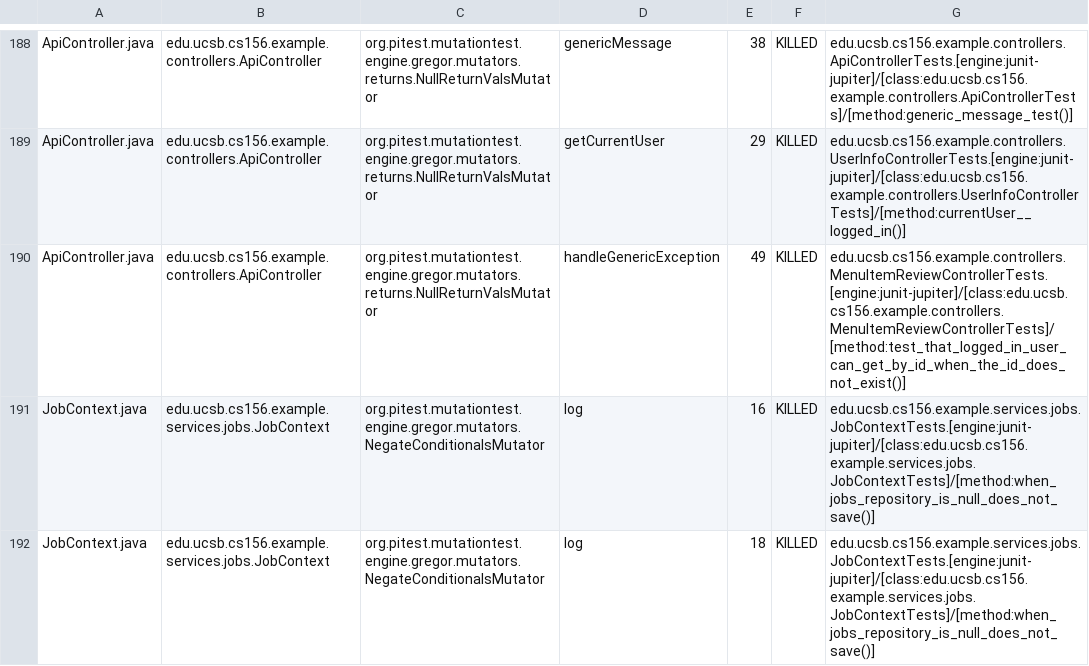
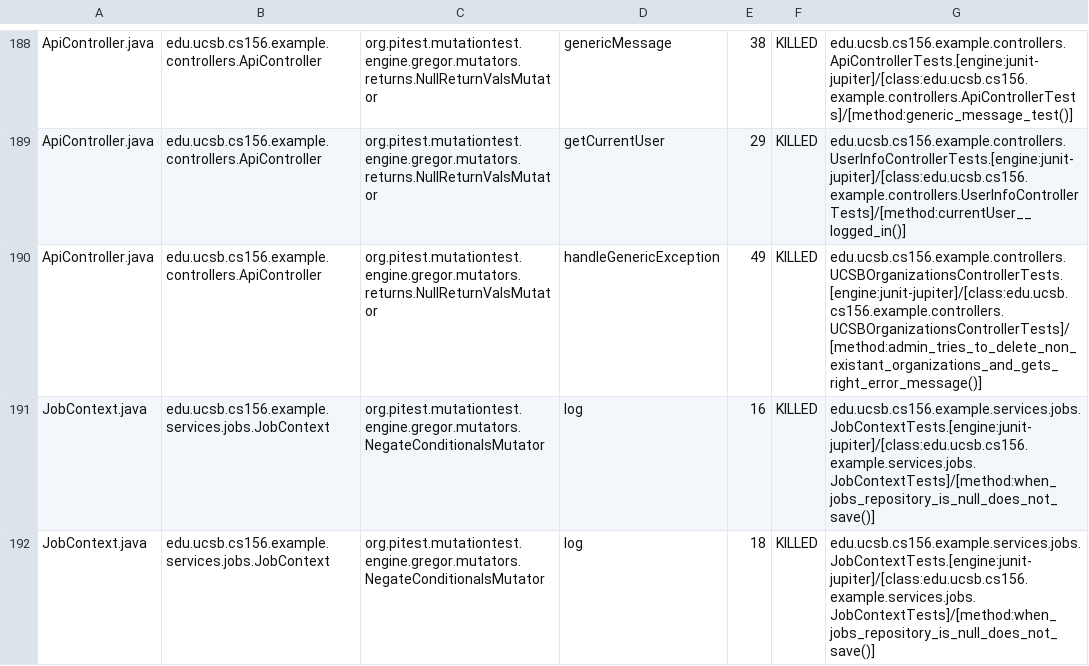
Before and after one commit to ucsb-cs156-s25/team02-s25-01, a CSV file: prs/95/pitest/mutations.csv, drawn as a sheet; only a part is shown, gaps mark what is left out.

Commit message:
Deploying to gh-pages from @ ucsb-cs156-s25/team02-s25-01@912230efd4cd1564a3bed9a08e29d43dc979e2d3 🚀

```diff
--- a/prs/95/pitest/mutations.csv
+++ b/prs/95/pitest/mutations.csv
@@ -189,3 +189,3 @@ ApiController.java,edu.ucsb.cs156.example.controllers.ApiController,org.pitest.m
 ApiController.java,edu.ucsb.cs156.example.controllers.ApiController,org.pitest.mutationtest.engine.gregor.mutators.returns.NullReturnValsMutator,getCurrentUser,29,KILLED,edu.ucsb.cs156.example.controllers.UserInfoControllerTests.[engine:junit-jupiter]/[class:edu.ucsb.cs156.example.controllers.UserInfoControllerTests]/[method:currentUser__logged_in()]
-ApiController.java,edu.ucsb.cs156.example.controllers.ApiController,org.pitest.mutationtest.engine.gregor.mutators.returns.NullReturnValsMutator,handleGenericException,49,KILLED,edu.ucsb.cs156.example.controllers.MenuItemReviewControllerTests.[engine:junit-jupiter]/[class:edu.ucsb.cs156.example.controllers.MenuItemReviewControllerTests]/[method:test_that_logged_in_user_can_get_by_id_when_the_id_does_not_exist()]
+ApiController.java,edu.ucsb.cs156.example.controllers.ApiController,org.pitest.mutationtest.engine.gregor.mutators.returns.NullReturnValsMutator,handleGenericException,49,KILLED,edu.ucsb.cs156.example.controllers.UCSBOrganizationsControllerTests.[engine:junit-jupiter]/[class:edu.ucsb.cs156.example.controllers.UCSBOrganizationsControllerTests]/[method:admin_tries_to_delete_non_existant_organizations_and_gets_right_error_message()]
 JobContext.java,edu.ucsb.cs156.example.services.jobs.JobContext,org.pitest.mutationtest.engine.gregor.mutators.NegateConditionalsMutator,log,16,KILLED,edu.ucsb.cs156.example.services.jobs.JobContextTests.[engine:junit-jupiter]/[class:edu.ucsb.cs156.example.services.jobs.JobContextTests]/[method:when_jobs_repository_is_null_does_not_save()]
```
Also changed, not shown: 21 other files.
